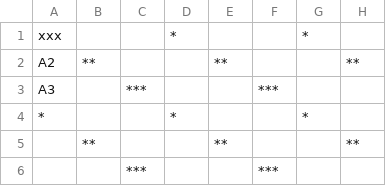
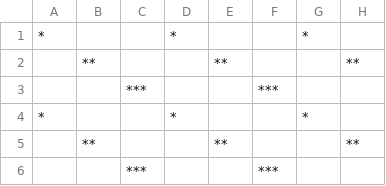
Before and after one commit to osamaelmorady/Excel_Updater_GUI, a CSV file: data/input1.csv, drawn as a sheet; only a part is shown; the diff names each change by its address in the sheet, - before the commit and + after, or states it on an @@ line.

```diff
--- a/data/input1.csv
+++ b/data/input1.csv
-A1: xxx
+A1: *
-A2: A2
+A2: (empty)
-A3: A3
+A3: (empty)
```
Also changed, not shown: 4 other files.
